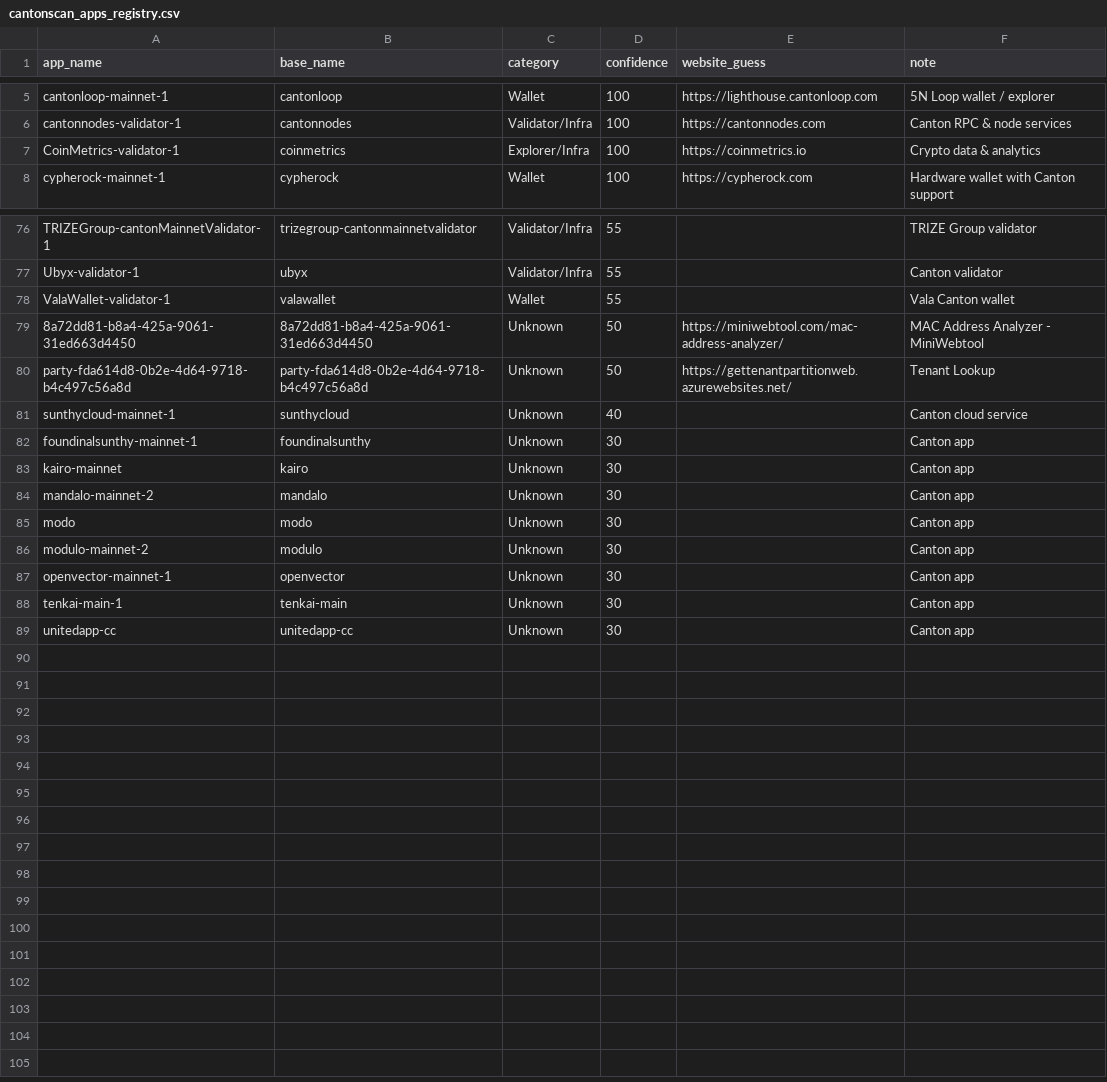
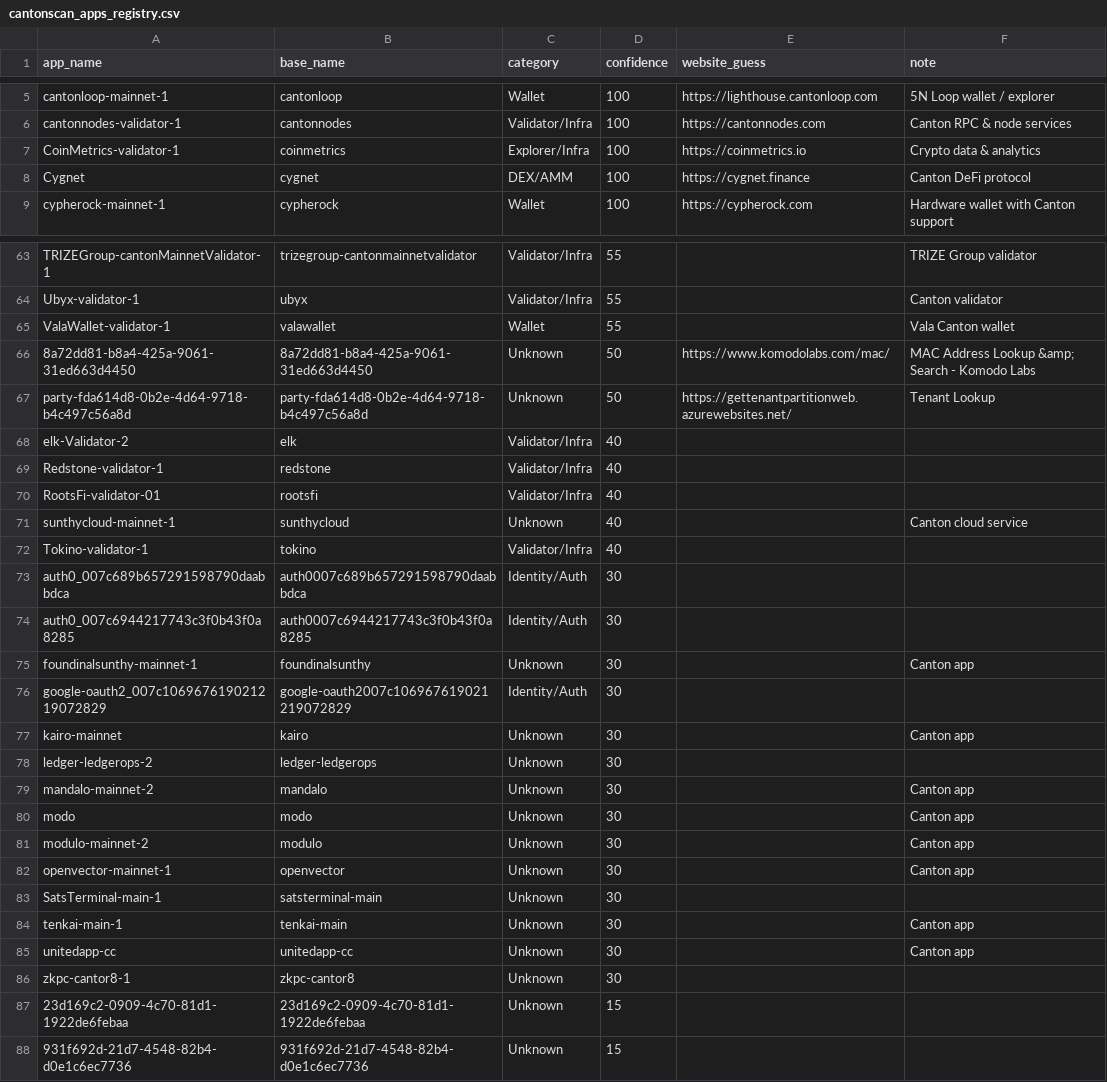
Before and after one commit to guelowrd/canton-ecosystem-dashboard, a CSV file: data/cantonscan_apps_registry.csv, drawn as a sheet; only a part is shown, gaps mark what is left out; the diff covers the shown part only.

```diff
--- a/data/cantonscan_apps_registry.csv
+++ b/data/cantonscan_apps_registry.csv
@@ -7,2 +7,3 @@ cantonnodes-validator-1,cantonnodes,Validator/Infra,100,https://cantonnodes.com,
 CoinMetrics-validator-1,coinmetrics,Explorer/Infra,100,https://coinmetrics.io,Crypto data & analytics
+Cygnet,cygnet,DEX/AMM,100,https://cygnet.finance,Canton DeFi protocol
 cypherock-mainnet-1,cypherock,Wallet,100,https://cypherock.com,Hardware wallet with Canton support
@@ -78,7 +65,15 @@ Ubyx-validator-1,ubyx,Validator/Infra,55,,Canton validator
 ValaWallet-validator-1,valawallet,Wallet,55,,Vala Canton wallet
-8a72dd81-b8a4-425a-9061-31ed663d4450,8a72dd81-b8a4-425a-9061-31ed663d4450,Unknown,50,https://miniwebtool.com/mac-address-analyzer/,MAC Address Analyzer - MiniWebtool
+8a72dd81-b8a4-425a-9061-31ed663d4450,8a72dd81-b8a4-425a-9061-31ed663d4450,Unknown,50,https://www.komodolabs.com/mac/,MAC Address Lookup &amp; Search - Komodo Labs
 party-fda614d8-0b2e-4d64-9718-b4c497c56a8d,party-fda614d8-0b2e-4d64-9718-b4c497c56a8d,Unknown,50,https://gettenantpartitionweb.azurewebsites.net/,Tenant Lookup
+elk-Validator-2,elk,Validator/Infra,40,,
+Redstone-validator-1,redstone,Validator/Infra,40,,
+RootsFi-validator-01,rootsfi,Validator/Infra,40,,
 sunthycloud-mainnet-1,sunthycloud,Unknown,40,,Canton cloud service
+Tokino-validator-1,tokino,Validator/Infra,40,,
+auth0_007c689b657291598790daabbdca,auth0007c689b657291598790daabbdca,Identity/Auth,30,,
+auth0_007c6944217743c3f0b43f0a8285,auth0007c6944217743c3f0b43f0a8285,Identity/Auth,30,,
 foundinalsunthy-mainnet-1,foundinalsunthy,Unknown,30,,Canton app
+google-oauth2_007c106967619021219072829,google-oauth2007c106967619021219072829,Identity/Auth,30,,
 kairo-mainnet,kairo,Unknown,30,,Canton app
+ledger-ledgerops-2,ledger-ledgerops,Unknown,30,,
 mandalo-mainnet-2,mandalo,Unknown,30,,Canton app
@@ -87,3 +82,7 @@ modulo-mainnet-2,modulo,Unknown,30,,Canton app
 openvector-mainnet-1,openvector,Unknown,30,,Canton app
+SatsTerminal-main-1,satsterminal-main,Unknown,30,,
 tenkai-main-1,tenkai-main,Unknown,30,,Canton app
 unitedapp-cc,unitedapp-cc,Unknown,30,,Canton app
+zkpc-cantor8-1,zkpc-cantor8,Unknown,30,,
+23d169c2-0909-4c70-81d1-1922de6febaa,23d169c2-0909-4c70-81d1-1922de6febaa,Unknown,15,,
+931f692d-21d7-4548-82b4-d0e1c6ec7736,931f692d-21d7-4548-82b4-d0e1c6ec7736,Unknown,15,,
```
Also changed, not shown: 1 added row, 15 removed rows and 12 edited cells elsewhere in this file, 5 other files.
